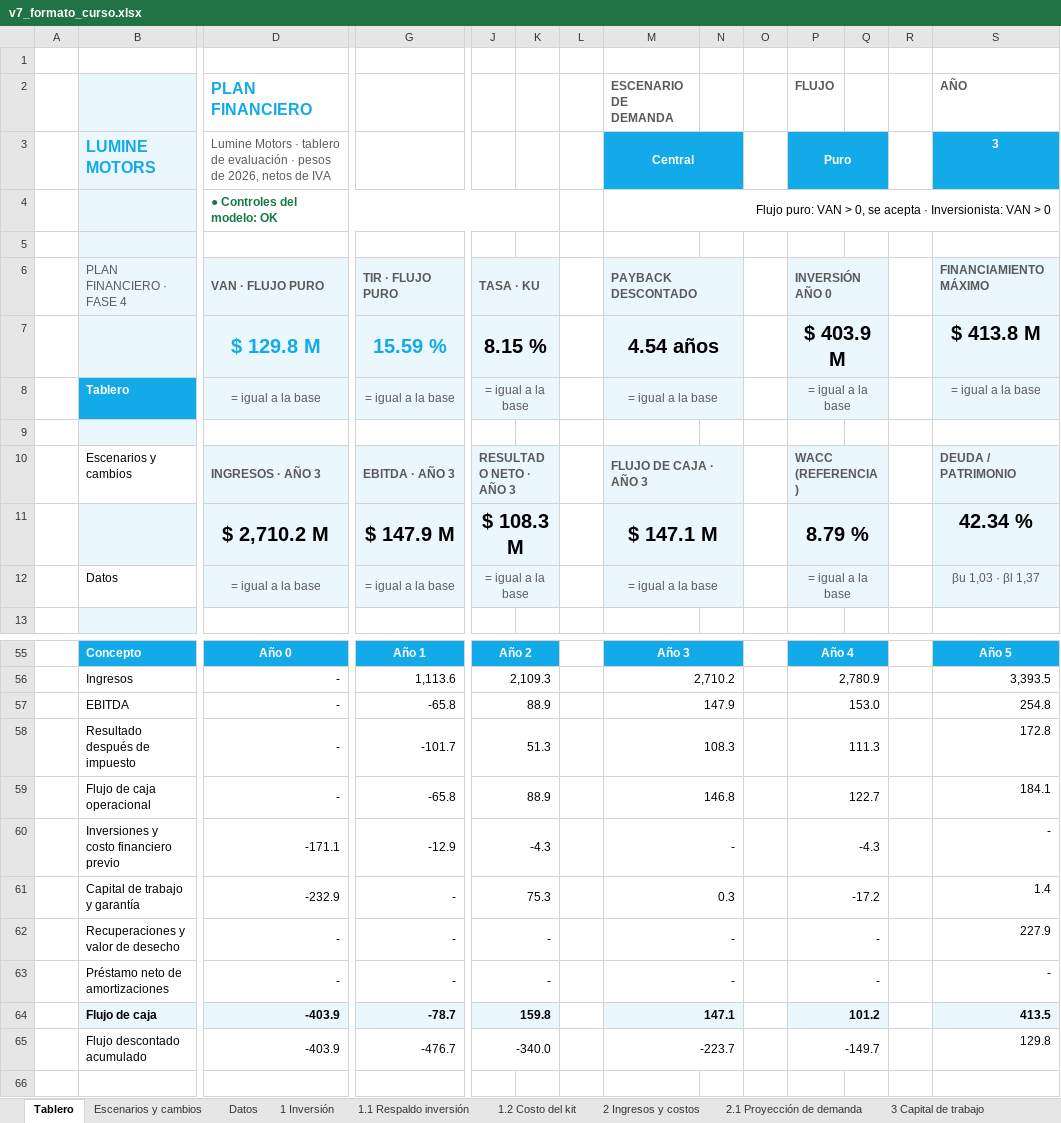
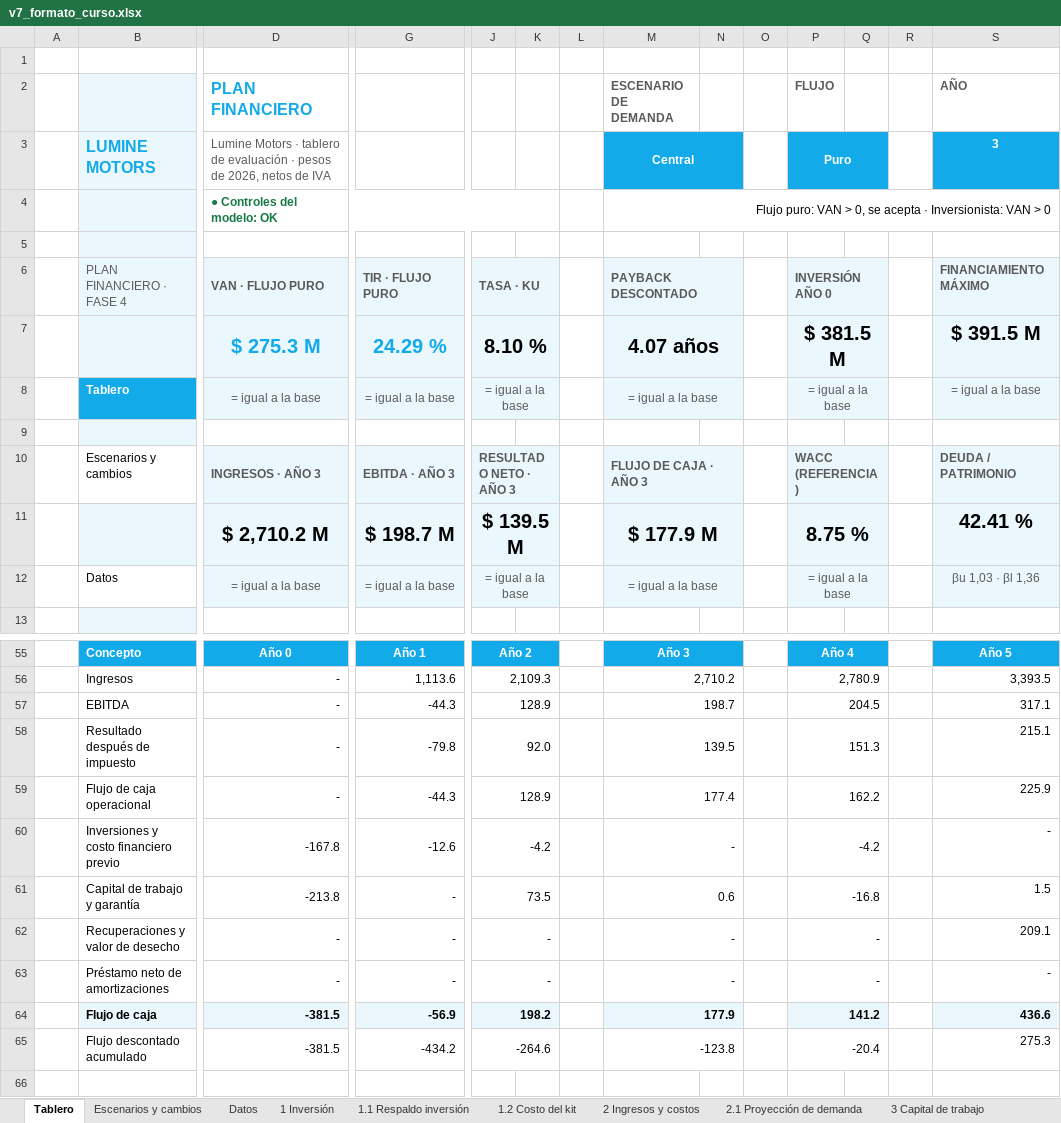
Before and after one commit to diegoaam0109-ux/lumine, an Excel workbook: integrador-2/fase-4/excel/v7_formato_curso.xlsx, sheet Tablero, drawn as a sheet; only a part is shown, gaps mark what is left out; values as stored, in another font and other column widths than the file's, no borders; charts and pictures and conditional formats not drawn; removed rows and columns are numbered as before the commit, all else as after; rows hold the shown columns only; the diff names each change by its address in the sheet, - before the commit and + after, or states it on an @@ line.

```diff
--- a/integrador-2/fase-4/excel/v7_formato_curso.xlsx (sheet Tablero)
+++ b/integrador-2/fase-4/excel/v7_formato_curso.xlsx (sheet Tablero)
-row 7:  |  | $ 129.8 M | 15.59 % | 8.15 % |  |  | 4.54 años |  |  | $ 403.9 M |  |  | $ 413.8 M
+row 7:  |  | $ 275.3 M | 24.29 % | 8.10 % |  |  | 4.07 años |  |  | $ 381.5 M |  |  | $ 391.5 M
-row 11:  |  | $ 2,710.2 M | $ 147.9 M | $ 108.3 M |  |  | $ 147.1 M |  |  | 8.79 % |  |  | 42.34 %
+row 11:  |  | $ 2,710.2 M | $ 198.7 M | $ 139.5 M |  |  | $ 177.9 M |  |  | 8.75 % |  |  | 42.41 %
-S12 (AÑO): βu 1,03 · βl 1,37
+S12 (AÑO): βu 1,03 · βl 1,36
-row 57:  | EBITDA | - | -65.8 | 88.9 |  |  | 147.9 |  |  | 153.0 |  |  | 254.8
-row 58:  | Resultado después de impuesto | - | -101.7 | 51.3 |  |  | 108.3 |  |  | 111.3 |  |  | 172.8
-row 59:  | Flujo de caja operacional | - | -65.8 | 88.9 |  |  | 146.8 |  |  | 122.7 |  |  | 184.1
-row 60:  | Inversiones y costo financiero previo | -171.1 | -12.9 | -4.3 |  |  | - |  |  | -4.3 |  |  | -
-row 61:  | Capital de trabajo y garantía | -232.9 | - | 75.3 |  |  | 0.3 |  |  | -17.2 |  |  | 1.4
+row 57:  | EBITDA | - | -44.3 | 128.9 |  |  | 198.7 |  |  | 204.5 |  |  | 317.1
+row 58:  | Resultado después de impuesto | - | -79.8 | 92.0 |  |  | 139.5 |  |  | 151.3 |  |  | 215.1
+row 59:  | Flujo de caja operacional | - | -44.3 | 128.9 |  |  | 177.4 |  |  | 162.2 |  |  | 225.9
+row 60:  | Inversiones y costo financiero previo | -167.8 | -12.6 | -4.2 |  |  | - |  |  | -4.2 |  |  | -
+row 61:  | Capital de trabajo y garantía | -213.8 | - | 73.5 |  |  | 0.6 |  |  | -16.8 |  |  | 1.5
-S62 (AÑO): 227.9
+S62 (AÑO): 209.1
-row 64:  | Flujo de caja | -403.9 | -78.7 | 159.8 |  |  | 147.1 |  |  | 101.2 |  |  | 413.5
-row 65:  | Flujo descontado acumulado | -403.9 | -476.7 | -340.0 |  |  | -223.7 |  |  | -149.7 |  |  | 129.8
+row 64:  | Flujo de caja | -381.5 | -56.9 | 198.2 |  |  | 177.9 |  |  | 141.2 |  |  | 436.6
+row 65:  | Flujo descontado acumulado | -381.5 | -434.2 | -264.6 |  |  | -123.8 |  |  | -20.4 |  |  | 275.3
```
Also changed, not shown: sheet Motor sensibilidad, sheet Motor mensual, sheet Motor financiero, sheet A3 Capital trabajo mensual, sheet Datos del tablero, sheet A2 Caja mensual 3 años, 17 more sheets, formulas that keep their value, charts or pictures, 8 other files.
